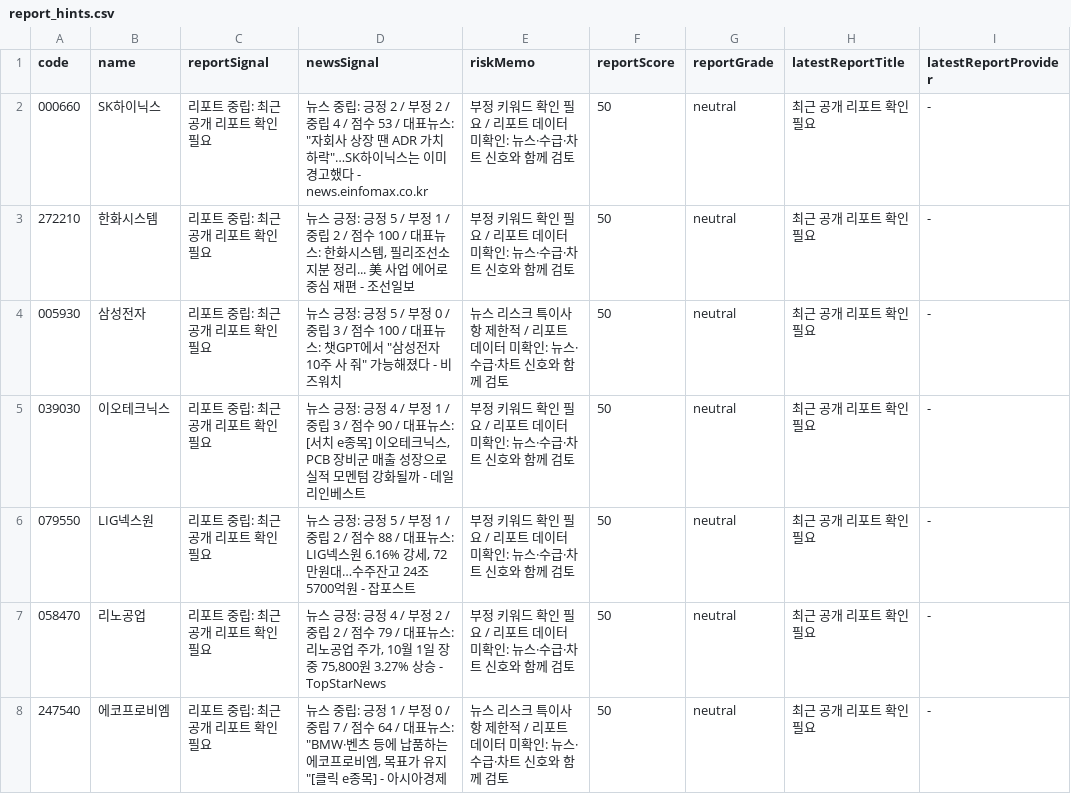
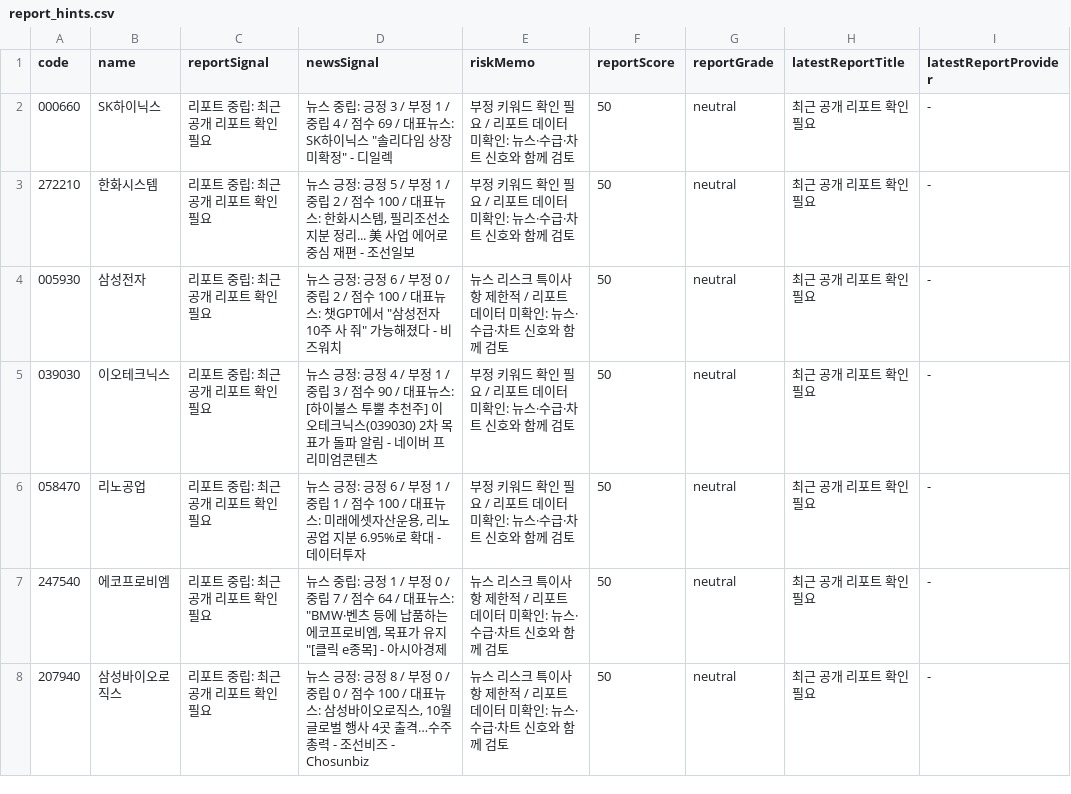
Before and after one commit to babbu28238/investment-json-data, a CSV file: report_hints.csv, drawn as a sheet; only a part is shown; the shorter side is filled out with more unchanged rows; addresses are those after the commit; the diff covers the shown part only; the diff names each change by its address in the sheet, - before the commit and + after, or states it on an @@ line.

```diff
--- a/report_hints.csv
+++ b/report_hints.csv
-D2 (newsSignal): …: 긍정 2 / 부정 2 / 중립 4 / 점수 53 / 대표뉴스: "자회사 상장 땐 ADR 가치 하락"…SK하이닉스는 이미 경고했다 - news.einfomax.co.kr
+D2 (newsSignal): …: 긍정 3 / 부정 1 / 중립 4 / 점수 69 / 대표뉴스: SK하이닉스 "솔리다임 상장 미확정" - 디일렉
-D4 (newsSignal): …: 긍정 5 / 부정 0 / 중립 3 / 점수…
+D4 (newsSignal): …: 긍정 6 / 부정 0 / 중립 2 / 점수…
-D5 (newsSignal): …뉴스: [서치 e종목] 이오테크닉스, PCB 장비군 매출 성장으로 실적 모멘텀 강화될까 - 데일리인베스트
+D5 (newsSignal): …뉴스: [하이불스 투뿔 추천주] 이오테크닉스(039030) 2차 목표가 돌파 알림 - 네이버 프리미엄콘텐츠
@@ row 6 moved to row 12: 079550 @@
-D6 (newsSignal): …: 긍정 4 / 부정 2 / 중립 2 / 점수 79 / 대표뉴스: 리노공업 주가, 10월 1일 장중 75,800원 3.27% 상승 - TopStarNews
+D6 (newsSignal): …: 긍정 6 / 부정 1 / 중립 1 / 점수 100 / 대표뉴스: 미래에셋자산운용, 리노공업 지분 6.95%로 확대 - 데이터투자
```
Also changed, not shown: 1 added row, 1 removed row and 15 edited cells elsewhere in this file, stock_candidates_input.csv, supply_flow_input.csv, 29 other files.
